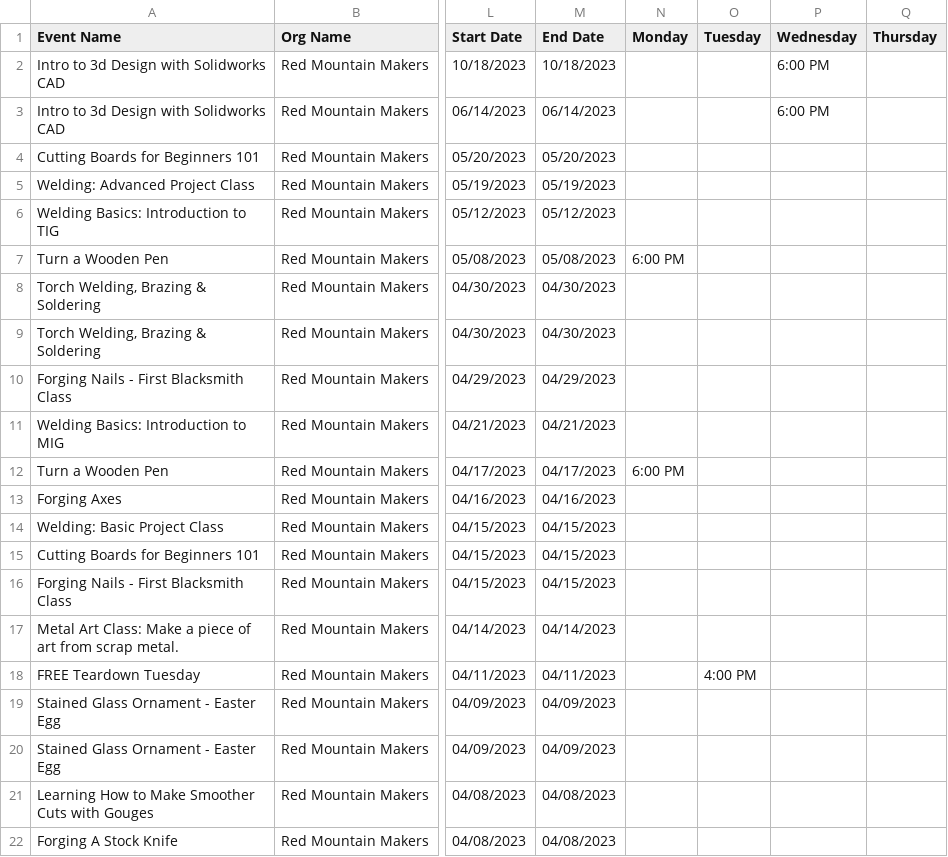
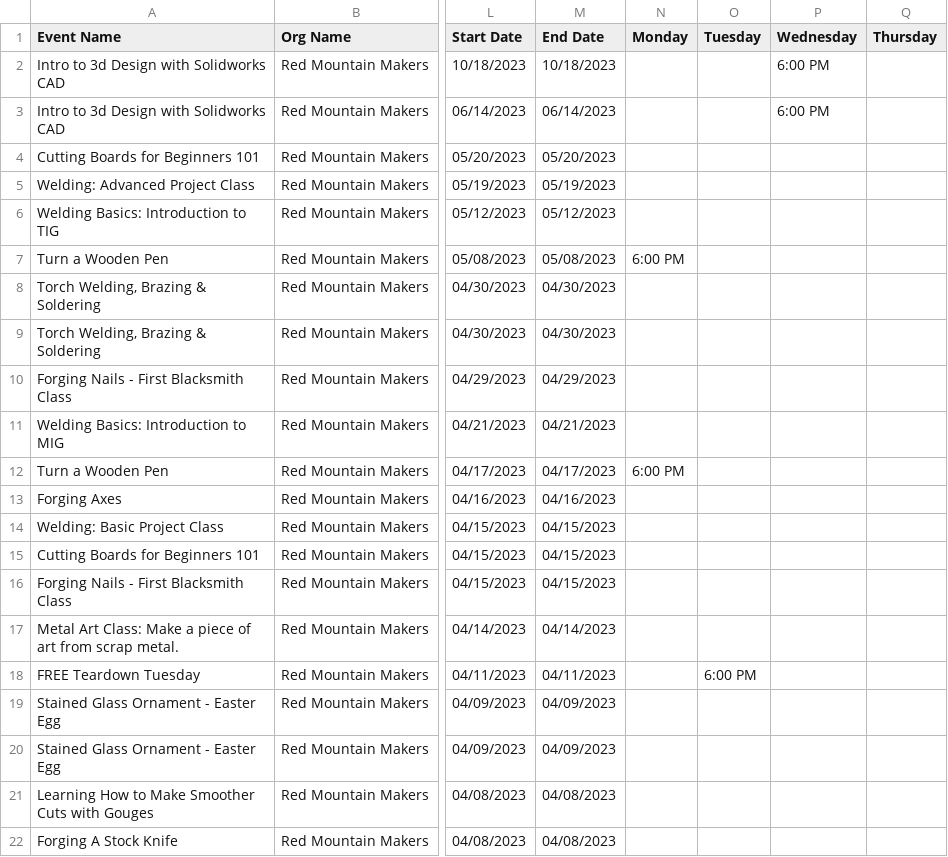
Before and after one commit to redmountainmakers/rmm-wa-events-management, a CSV file: bham365.csv, drawn as a sheet; only a part is shown, gaps mark what is left out; the diff names each change by its address in the sheet, - before the commit and + after, or states it on an @@ line.

```diff
--- a/bham365.csv
+++ b/bham365.csv
-O18 (Tuesday): 4:00 PM
+O18 (Tuesday): 6:00 PM
```
Also changed, not shown: 2 other files.
